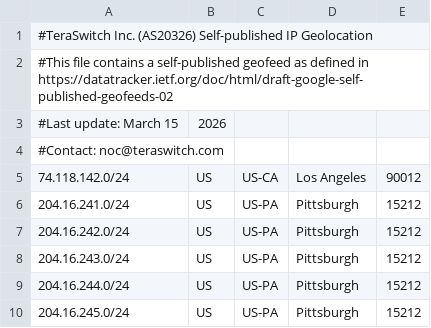
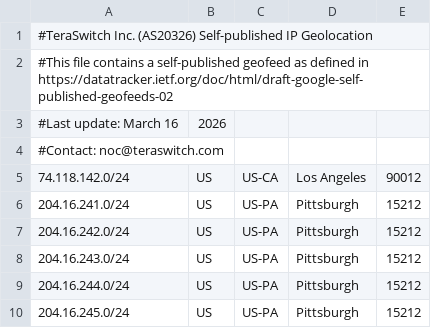
Before and after one commit to TeraSwitch/as20326.com, a CSV file: ipgeo.csv, drawn as a sheet; only a part is shown.

Commit message:
Update IP geolocation data

```diff
--- a/ipgeo.csv
+++ b/ipgeo.csv
@@ -2,3 +2,3 @@
 #This file contains a self-published geofeed as defined in https://datatracker.ietf.org/doc/html/draft-google-self-published-geofeeds-02
-#Last update: March 15, 2026
+#Last update: March 16, 2026
 #Contact: noc@teraswitch.com
```
Also changed, not shown: 1 other file.
